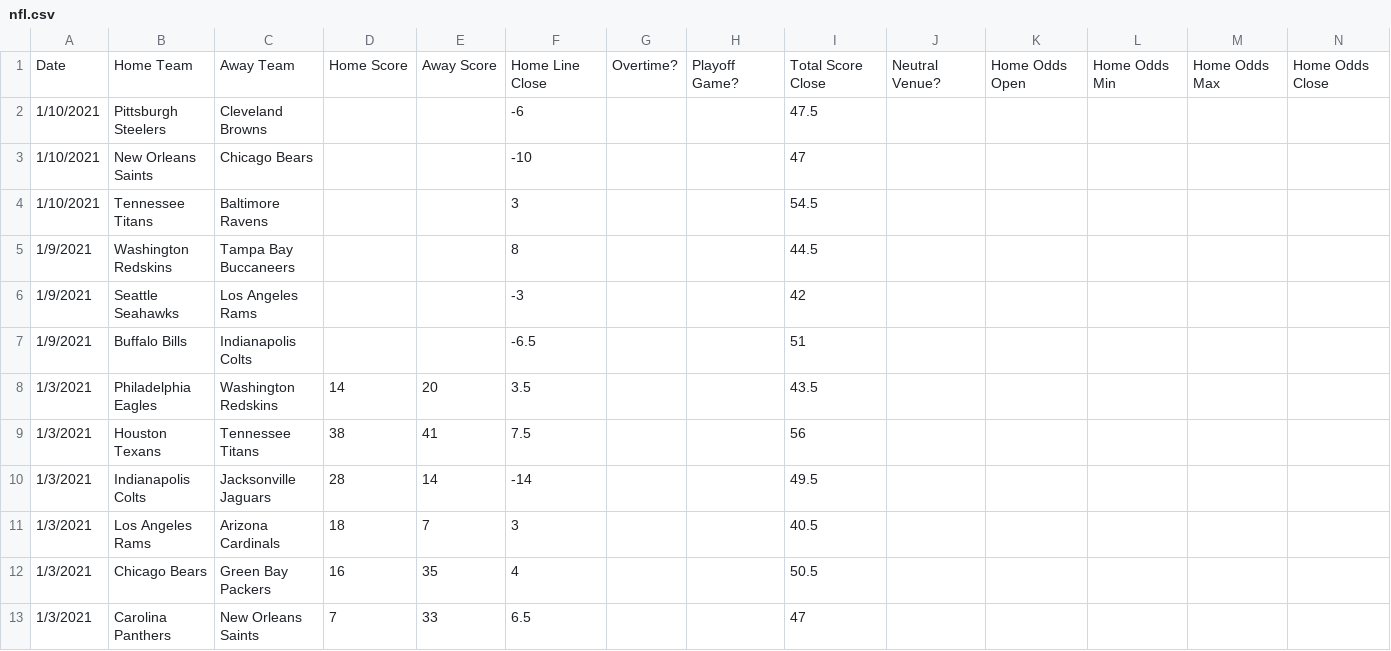
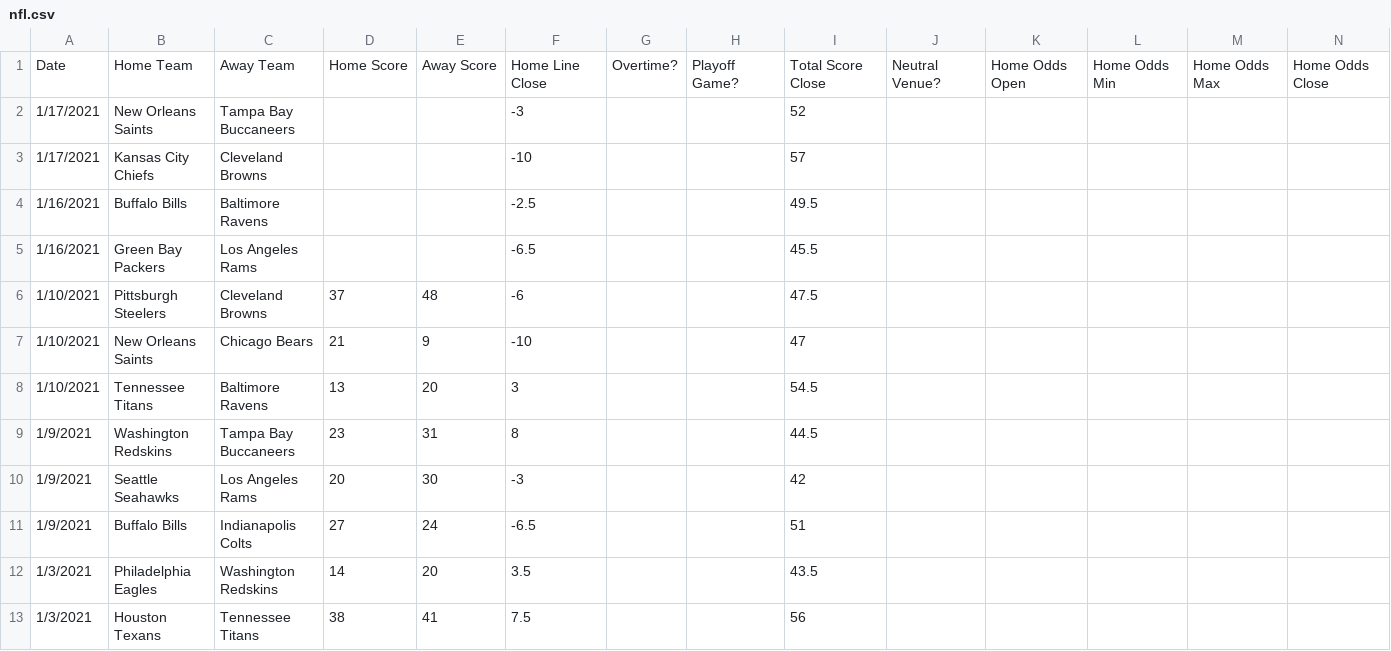
Before and after one commit to JoshKimmelman/Minesweeper, a CSV file: nfl.csv, drawn as a sheet; only a part is shown; the shorter side is filled out with more unchanged rows; addresses are those after the commit; rows hold the shown columns only; the diff names each change by its address in the sheet, - before the commit and + after, or states it on an @@ line.

```diff
--- a/nfl.csv
+++ b/nfl.csv
+row 2: 1/17/2021 | New Orleans Saints | Tampa Bay Buccaneers |  |  | -3 |  |  | 52
+row 3: 1/17/2021 | Kansas City Chiefs | Cleveland Browns |  |  | -10 |  |  | 57
+row 4: 1/16/2021 | Buffalo Bills | Baltimore Ravens |  |  | -2.5 |  |  | 49.5
+row 5: 1/16/2021 | Green Bay Packers | Los Angeles Rams |  |  | -6.5 |  |  | 45.5
-D6: (empty)
+D6: 37
-E6: (empty)
+E6: 48
-D7: (empty)
+D7: 21
-E7: (empty)
+E7: 9
-D8: (empty)
+D8: 13
-E8: (empty)
+E8: 20
-D9: (empty)
+D9: 23
-E9: (empty)
+E9: 31
-D10: (empty)
+D10: 20
-E10: (empty)
+E10: 30
-D11: (empty)
+D11: 27
-E11: (empty)
+E11: 24
```
Also changed, not shown: 1 other file.
